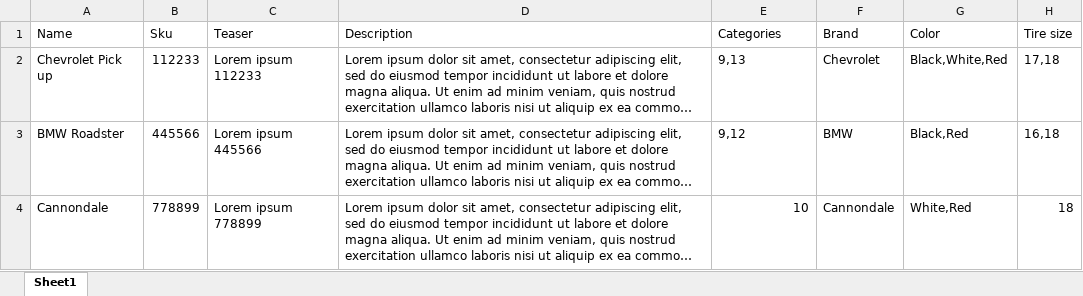
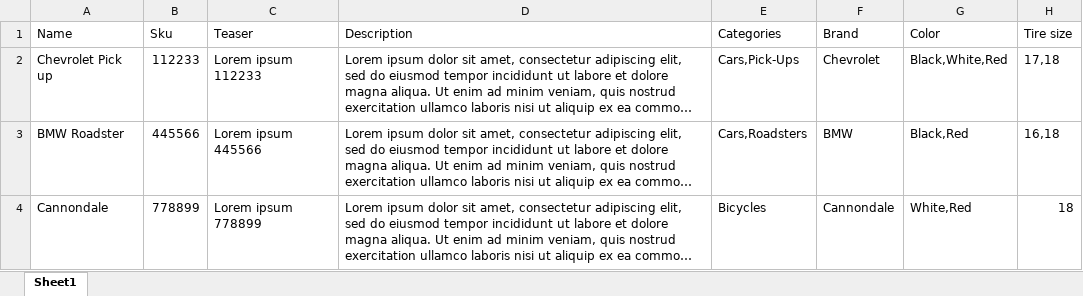
Before and after one commit to teufelsGmbH/pxa_pm_importer, an Excel workbook: Resources/Private/ExampleData/products.xlsx, sheet Sheet1, drawn as a sheet; only a part is shown; long unchanged cells end in …; values as stored, in another font and other column widths than the file's, no borders; the diff names each change by its address in the sheet, - before the commit and + after, or states it on an @@ line.

Commit message:
[WIP] remove field from mapping, use key instead. perpare for products import + attributes

```diff
--- a/Resources/Private/ExampleData/products.xlsx (sheet Sheet1)
+++ b/Resources/Private/ExampleData/products.xlsx (sheet Sheet1)
-E2 (Categories): 9,13
+E2 (Categories): Cars,Pick-Ups
-E3 (Categories): 9,12
+E3 (Categories): Cars,Roadsters
-E4 (Categories): 10
+E4 (Categories): Bicycles
```
Also changed, not shown: Resources/Private/ExampleData/categoriesxls.xlsx, 12 other files.
